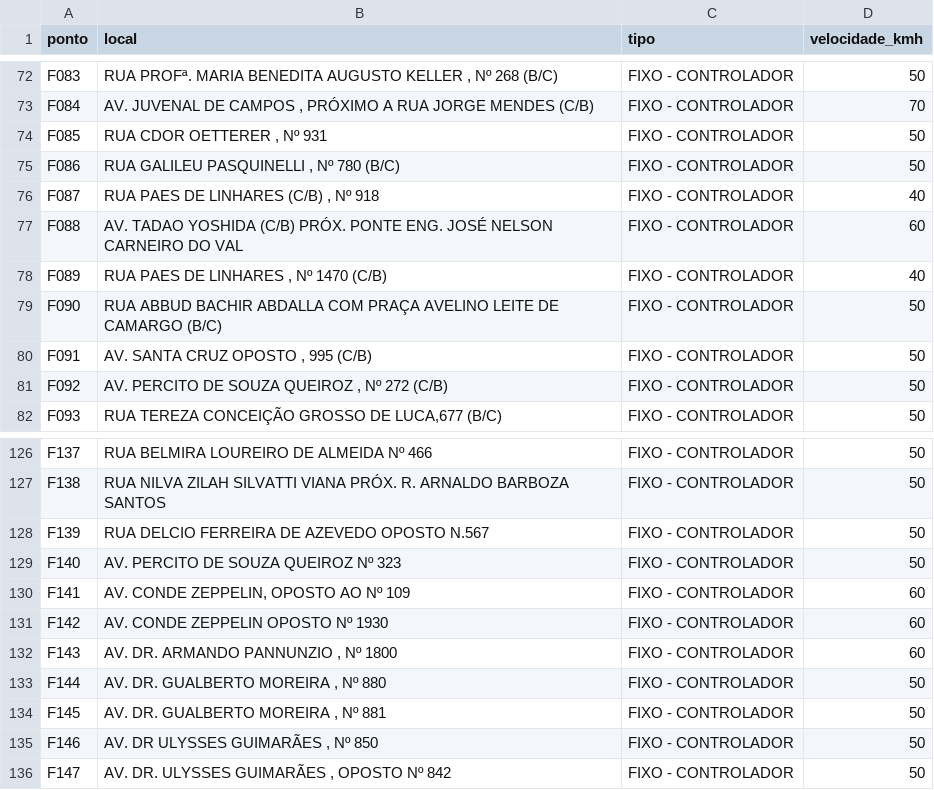
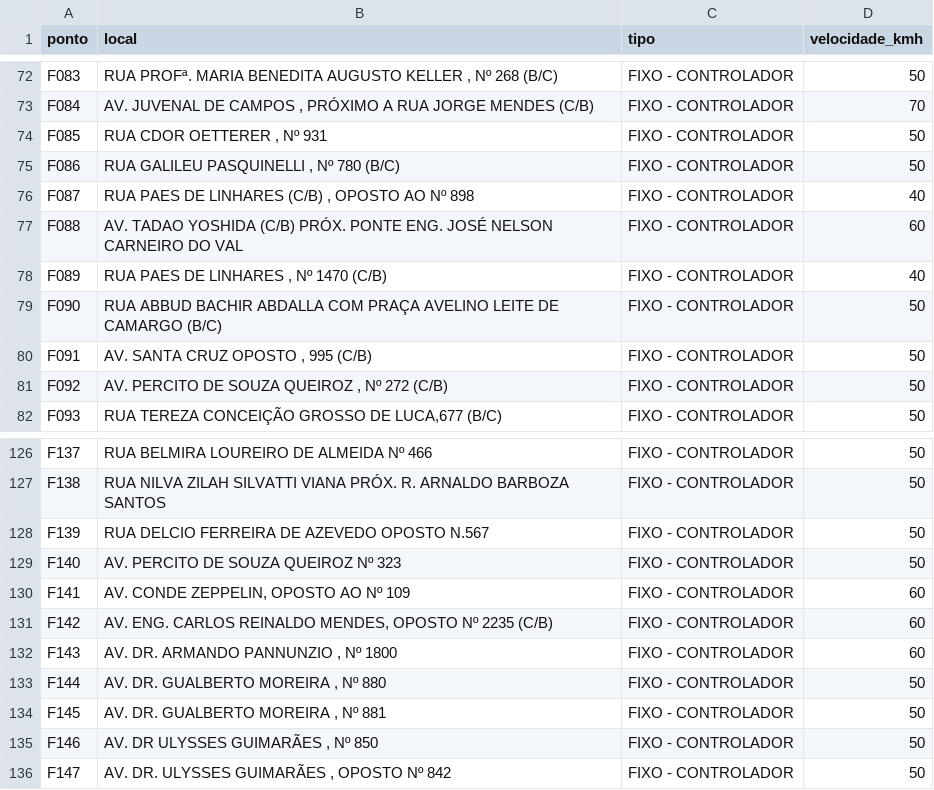
Before and after one commit to civisbr/sorocaba-em-dados, a CSV file: data/raw/radares/radares.csv, drawn as a sheet; only a part is shown, gaps mark what is left out.

```diff
--- a/data/raw/radares/radares.csv
+++ b/data/raw/radares/radares.csv
@@ -75,3 +75,3 @@ F085;RUA CDOR OETTERER , Nº 931;FIXO - CONTROLADOR;50
 F086;RUA GALILEU PASQUINELLI , Nº 780 (B/C);FIXO - CONTROLADOR;50
-F087;RUA PAES DE LINHARES (C/B) , Nº 918;FIXO - CONTROLADOR;40
+F087;RUA PAES DE LINHARES (C/B) , OPOSTO AO Nº 898;FIXO - CONTROLADOR;40
 F088;AV. TADAO YOSHIDA (C/B) PRÓX. PONTE ENG. JOSÉ NELSON CARNEIRO DO VAL;FIXO - CONTROLADOR;60
@@ -130,3 +130,3 @@ F140;AV. PERCITO DE SOUZA QUEIROZ Nº 323;FIXO - CONTROLADOR;50
 F141;AV. CONDE ZEPPELIN, OPOSTO AO Nº 109;FIXO - CONTROLADOR;60
-F142;AV. CONDE ZEPPELIN OPOSTO Nº 1930;FIXO - CONTROLADOR;60
+F142;AV. ENG. CARLOS REINALDO MENDES, OPOSTO Nº 2235 (C/B);FIXO - CONTROLADOR;60
 F143;AV. DR. ARMANDO PANNUNZIO , Nº 1800;FIXO - CONTROLADOR;60
```
Also changed, not shown: 2 other files.
